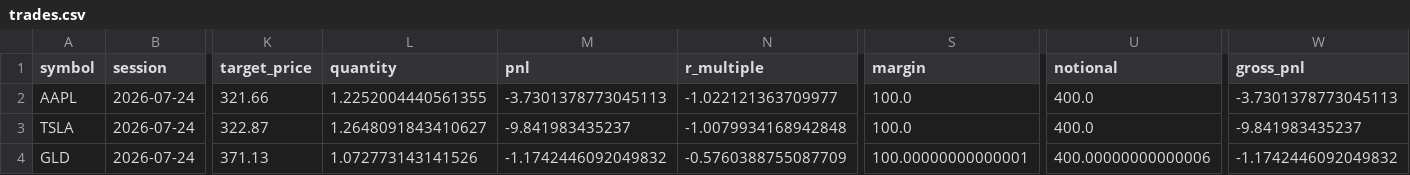
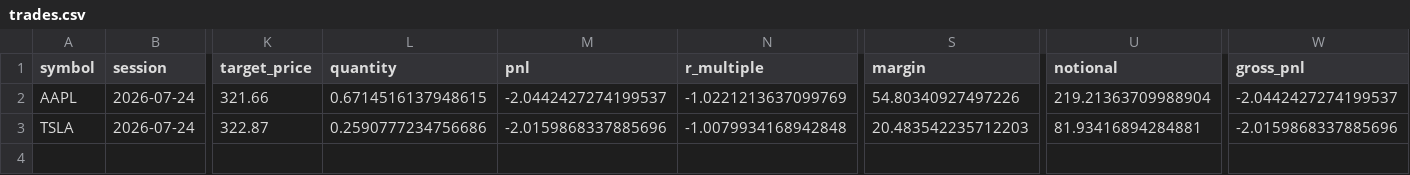
Before and after one commit to ksanta-bit/pattern-scout-eth, a CSV file: docs/stocks/trades.csv, drawn as a sheet; only a part is shown, gaps mark what is left out; rows hold the shown columns only; the diff names each change by its address in the sheet, - before the commit and + after, or states it on an @@ line.

```diff
--- a/docs/stocks/trades.csv
+++ b/docs/stocks/trades.csv
-L2 (quantity): 1.2252004440561355
+L2 (quantity): 0.6714516137948615
-M2 (pnl): -3.7301378773045113
+M2 (pnl): -2.0442427274199537
-N2 (r_multiple): -1.022121363709977
+N2 (r_multiple): -1.0221213637099769
-S2 (margin): 100.0
+S2 (margin): 54.80340927497226
-U2 (notional): 400.0
+U2 (notional): 219.21363709988904
-W2 (gross_pnl): -3.7301378773045113
+W2 (gross_pnl): -2.0442427274199537
-L3 (quantity): 1.2648091843410627
+L3 (quantity): 0.2590777234756686
-M3 (pnl): -9.841983435237
+M3 (pnl): -2.0159868337885696
-S3 (margin): 100.0
+S3 (margin): 20.483542235712203
-U3 (notional): 400.0
+U3 (notional): 81.93416894284881
-W3 (gross_pnl): -9.841983435237
+W3 (gross_pnl): -2.0159868337885696
-row 4: GLD | 2026-07-24 | 371.13 | 1.072773143141526 | -1.1742446092049832 | -0.5760388755087709 | 100.00000000000001 | 400.00000000000006 | -1.1742446092049832
```
Also changed, not shown: 5 other files.
